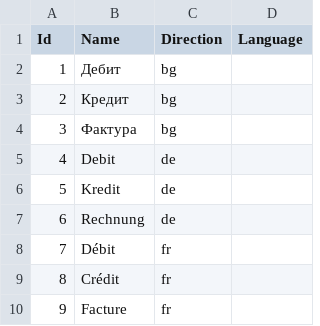
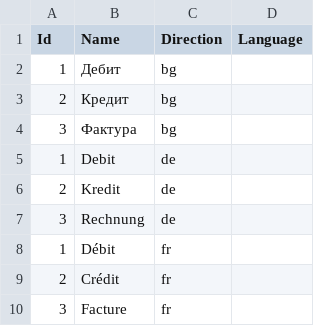
Before and after one commit to codbex/codbex-invoices-data, a CSV file: codbex-invoices-data/purchase-invoice-types-lang.csv, drawn as a sheet.

```diff
--- a/codbex-invoices-data/purchase-invoice-types-lang.csv
+++ b/codbex-invoices-data/purchase-invoice-types-lang.csv
@@ -4,7 +4,7 @@
 "3","Фактура","bg"
-"4","Debit","de"
-"5","Kredit","de"
-"6","Rechnung","de"
-"7","Débit","fr"
-"8","Crédit","fr"
-"9","Facture","fr"
+"1","Debit","de"
+"2","Kredit","de"
+"3","Rechnung","de"
+"1","Débit","fr"
+"2","Crédit","fr"
+"3","Facture","fr"
```
Also changed, not shown: codbex-invoices-data/purchase-invoice-statuses-lang.csv, codbex-invoices-data/sales-invoice-statuses-lang.csv, 1 other file.
